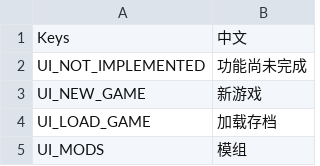
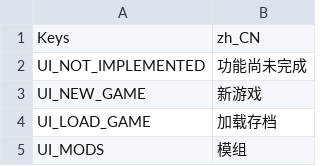
Before and after one commit to ProdunoGamesStudios/SpaceSlog-zh_CN, a CSV file: Keys/Keys.csv, drawn as a sheet; only a part is shown.

Commit message:
Update keys

```diff
--- a/Keys/Keys.csv
+++ b/Keys/Keys.csv
@@ -1,2 +1,2 @@
-Keys,中文
+Keys,zh_CN
 UI_NOT_IMPLEMENTED,功能尚未完成
```
